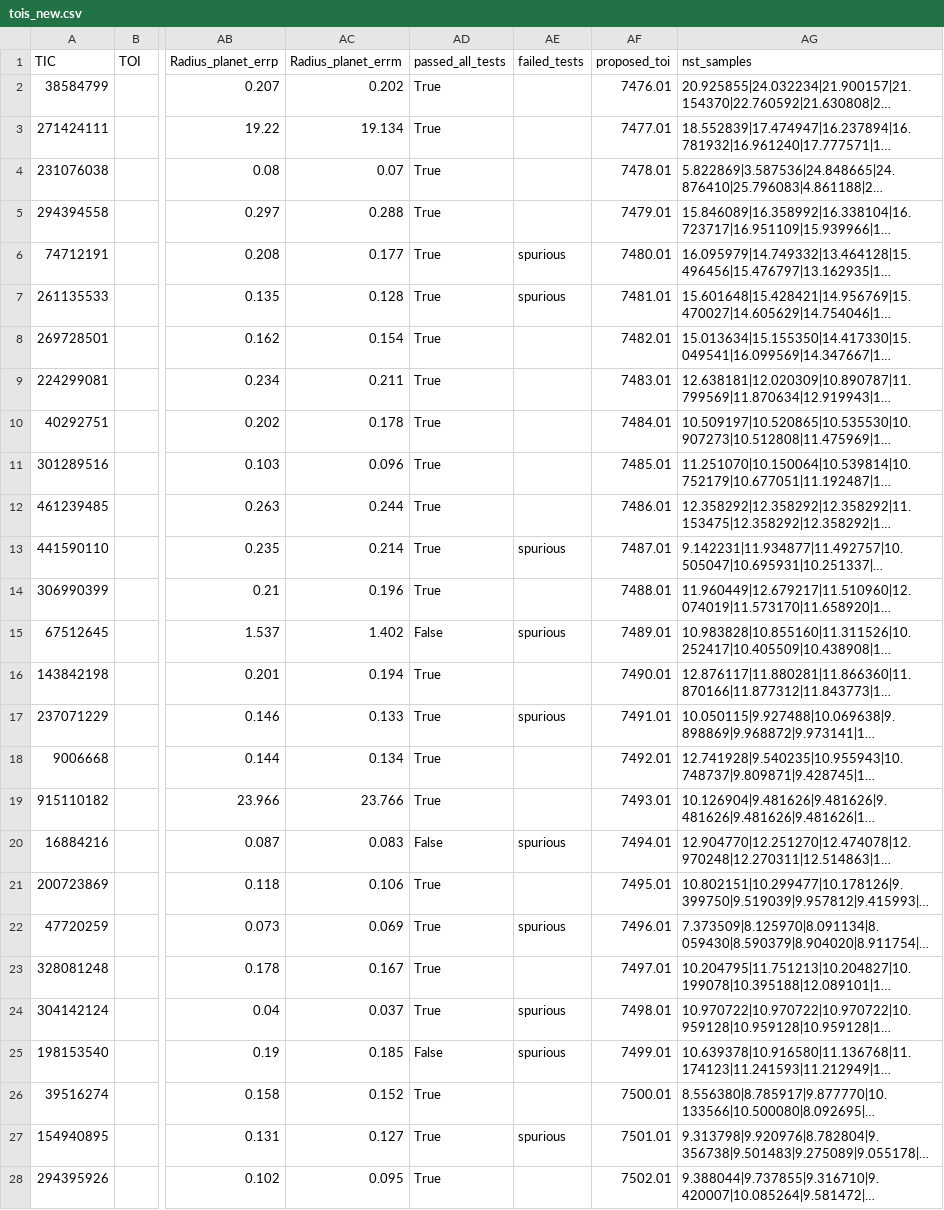
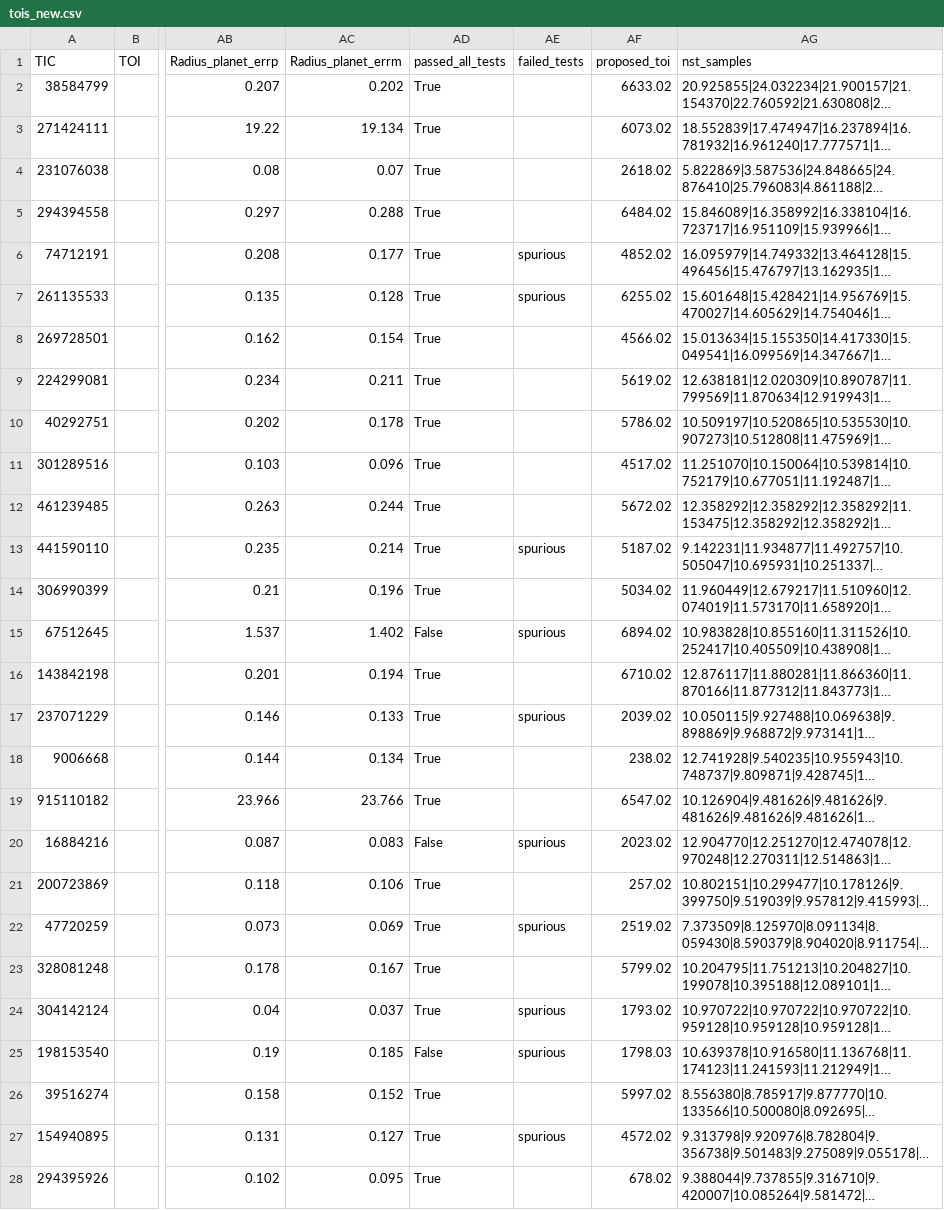
Before and after one commit to bayesianexoplanets/bayesianexoplanets.github.io, a CSV file: tois_new.csv, drawn as a sheet; only a part is shown, gaps mark what is left out; long unchanged cells end in …; the diff covers the shown part only; the diff names each change by its address in the sheet, - before the commit and + after, or states it on an @@ line.

```diff
--- a/tois_new.csv
+++ b/tois_new.csv
-AF2 (proposed_toi): 7476.01
+AF2 (proposed_toi): 6633.02
-AF3 (proposed_toi): 7477.01
+AF3 (proposed_toi): 6073.02
-AF4 (proposed_toi): 7478.01
+AF4 (proposed_toi): 2618.02
-AF5 (proposed_toi): 7479.01
+AF5 (proposed_toi): 6484.02
-AF6 (proposed_toi): 7480.01
+AF6 (proposed_toi): 4852.02
-AF7 (proposed_toi): 7481.01
+AF7 (proposed_toi): 6255.02
-AF8 (proposed_toi): 7482.01
+AF8 (proposed_toi): 4566.02
-AF9 (proposed_toi): 7483.01
+AF9 (proposed_toi): 5619.02
-AF10 (proposed_toi): 7484.01
+AF10 (proposed_toi): 5786.02
-AF11 (proposed_toi): 7485.01
+AF11 (proposed_toi): 4517.02
-AF12 (proposed_toi): 7486.01
+AF12 (proposed_toi): 5672.02
-AF13 (proposed_toi): 7487.01
+AF13 (proposed_toi): 5187.02
-AF14 (proposed_toi): 7488.01
+AF14 (proposed_toi): 5034.02
-AF15 (proposed_toi): 7489.01
+AF15 (proposed_toi): 6894.02
-AF16 (proposed_toi): 7490.01
+AF16 (proposed_toi): 6710.02
-AF17 (proposed_toi): 7491.01
+AF17 (proposed_toi): 2039.02
-AF18 (proposed_toi): 7492.01
+AF18 (proposed_toi): 238.02
-AF19 (proposed_toi): 7493.01
+AF19 (proposed_toi): 6547.02
-AF20 (proposed_toi): 7494.01
+AF20 (proposed_toi): 2023.02
-AF21 (proposed_toi): 7495.01
+AF21 (proposed_toi): 257.02
-AF22 (proposed_toi): 7496.01
+AF22 (proposed_toi): 2519.02
-AF23 (proposed_toi): 7497.01
+AF23 (proposed_toi): 5799.02
-AF24 (proposed_toi): 7498.01
+AF24 (proposed_toi): 1793.02
-AF25 (proposed_toi): 7499.01
+AF25 (proposed_toi): 1798.03
-AF26 (proposed_toi): 7500.01
+AF26 (proposed_toi): 5997.02
-AF27 (proposed_toi): 7501.01
+AF27 (proposed_toi): 4572.02
-AF28 (proposed_toi): 7502.01
+AF28 (proposed_toi): 678.02
```
Also changed, not shown: 154 edited cells elsewhere in this file, tois_removed_low_transit.csv, 3 other files.
